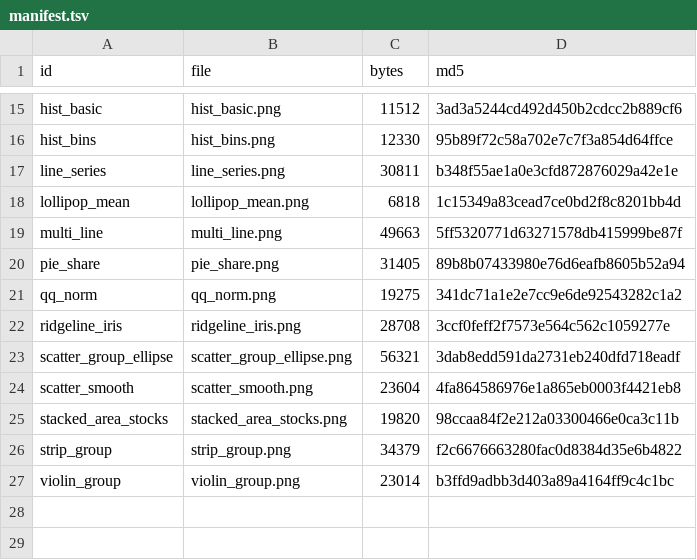
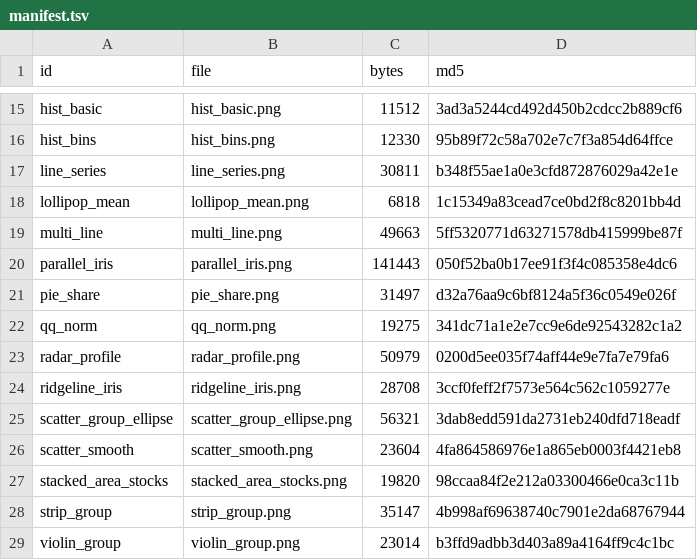
Before and after one commit to vigliafg/rcmdr-studio, a TSV file: inst/www/chart-examples/manifest.tsv, drawn as a sheet; only a part is shown, gaps mark what is left out.

Commit message:
feat(charts): add radar and parallel coordinates

```diff
--- a/inst/www/chart-examples/manifest.tsv
+++ b/inst/www/chart-examples/manifest.tsv
@@ -19,4 +19,6 @@ lollipop_mean	lollipop_mean.png	6818	1c15349a83cead7ce0bd2f8c8201bb4d
 multi_line	multi_line.png	49663	5ff5320771d63271578db415999be87f
-pie_share	pie_share.png	31405	89b8b07433980e76d6eafb8605b52a94
+parallel_iris	parallel_iris.png	141443	050f52ba0b17ee91f3f4c085358e4dc6
+pie_share	pie_share.png	31497	d32a76aa9c6bf8124a5f36c0549e026f
 qq_norm	qq_norm.png	19275	341dc71a1e2e7cc9e6de92543282c1a2
+radar_profile	radar_profile.png	50979	0200d5ee035f74aff44e9e7fa7e79fa6
 ridgeline_iris	ridgeline_iris.png	28708	3ccf0feff2f7573e564c562c1059277e
@@ -25,3 +27,3 @@ scatter_smooth	scatter_smooth.png	23604	4fa864586976e1a865eb0003f4421eb8
 stacked_area_stocks	stacked_area_stocks.png	19820	98ccaa84f2e212a03300466e0ca3c11b
-strip_group	strip_group.png	34379	f2c6676663280fac0d8384d35e6b4822
+strip_group	strip_group.png	35147	4b998af69638740c7901e2da68767944
 violin_group	violin_group.png	23014	b3ffd9adbb3d403a89a4164ff9c4c1bc
```
Also changed, not shown: 21 other files.
